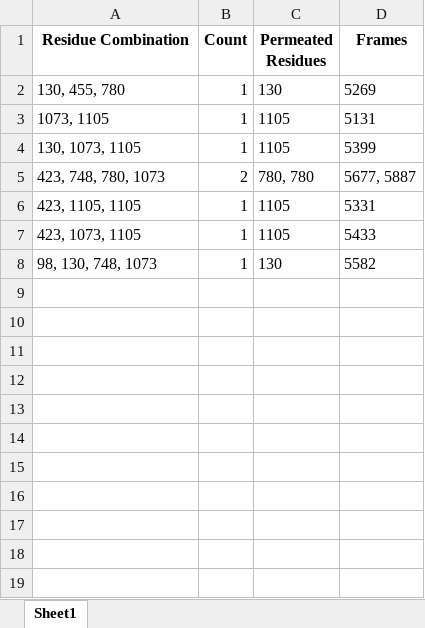
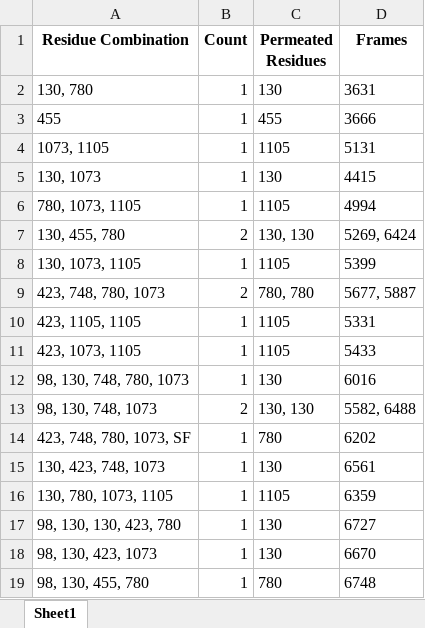
Before and after one commit to konstantinasfr/ion-permeation-analyzer, an Excel workbook: results/ch2_permation_residue_comb.xlsx, sheet Sheet1, drawn as a sheet; values as stored, in another font and other column widths than the file's, no borders; addresses are those after the commit; the diff names each change by its address in the sheet, - before the commit and + after, or states it on an @@ line.

```diff
--- a/results/ch2_permation_residue_comb.xlsx (sheet Sheet1)
+++ b/results/ch2_permation_residue_comb.xlsx (sheet Sheet1)
-A2 (Residue Combination): 130, 455, 780
+A2 (Residue Combination): 130, 780
-D2 (Frames): 5269
+D2 (Frames): 3631
+row 3: 455 | 1 | 455 | 3666
+row 5: 130, 1073 | 1 | 130 | 4415
+row 6: 780, 1073, 1105 | 1 | 1105 | 4994
+row 7: 130, 455, 780 | 2 | 130, 130 | 5269, 6424
+row 12: 98, 130, 748, 780, 1073 | 1 | 130 | 6016
-B13 (Count): 1
+B13 (Count): 2
-C13 (Permeated Residues): 130
+C13 (Permeated Residues): 130, 130
-D13 (Frames): 5582
+D13 (Frames): 5582, 6488
+row 14: 423, 748, 780, 1073, SF | 1 | 780 | 6202
+row 15: 130, 423, 748, 1073 | 1 | 130 | 6561
+row 16: 130, 780, 1073, 1105 | 1 | 1105 | 6359
+row 17: 98, 130, 130, 423, 780 | 1 | 130 | 6727
+row 18: 98, 130, 423, 1073 | 1 | 130 | 6670
+row 19: 98, 130, 455, 780 | 1 | 780 | 6748
```
Also changed, not shown: results/min_results_per_frame.xlsx, results/residue_clusters.xlsx, 27 other files.
